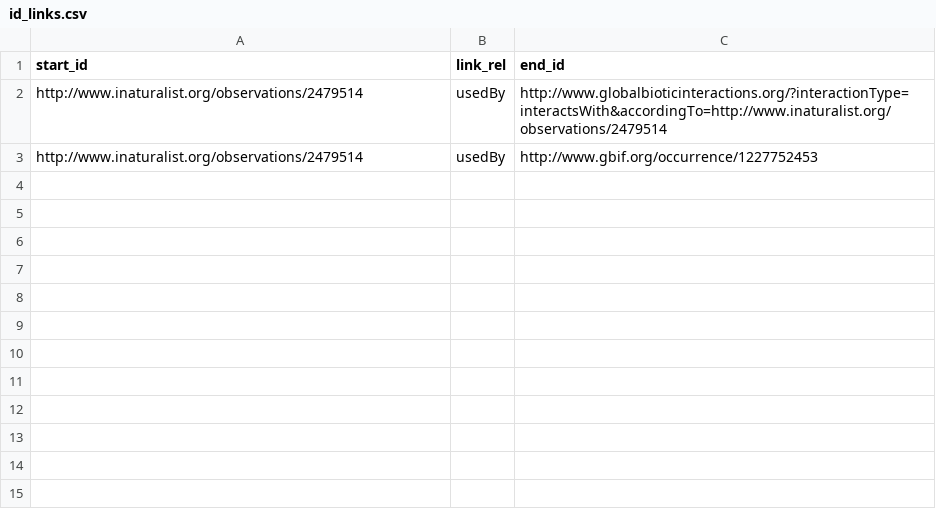
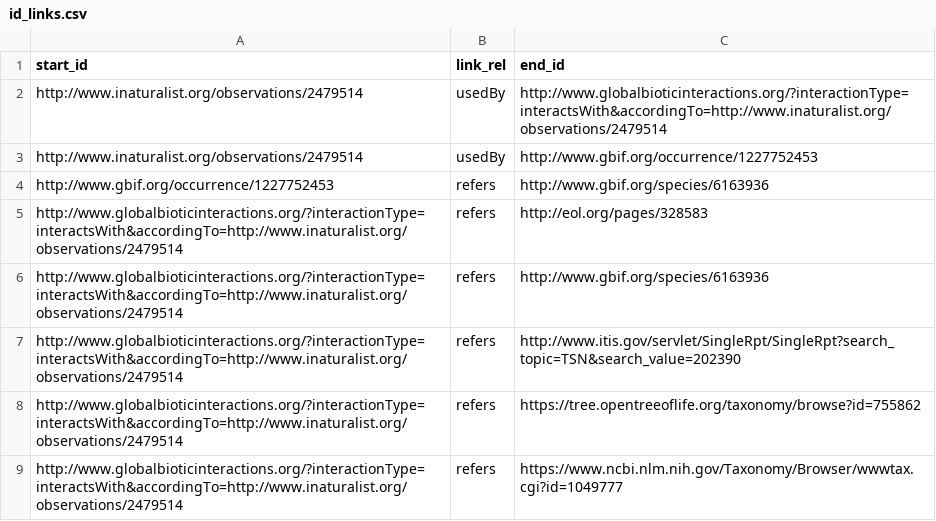
Before and after one commit to rybesh/id-link-template, a CSV file: id_links.csv, drawn as a sheet.

Commit message:
Update id_links.csv

```diff
--- a/id_links.csv
+++ b/id_links.csv
@@ -3 +3,7 @@ http://www.inaturalist.org/observations/2479514,usedBy,http://www.globalbioticin
 http://www.inaturalist.org/observations/2479514,usedBy,http://www.gbif.org/occurrence/1227752453
+http://www.gbif.org/occurrence/1227752453,refers,http://www.gbif.org/species/6163936
+http://www.globalbioticinteractions.org/?interactionType=interactsWith&accordingTo=http://www.inaturalist.org/observations/2479514,refers,http://eol.org/pages/328583
+http://www.globalbioticinteractions.org/?interactionType=interactsWith&accordingTo=http://www.inaturalist.org/observations/2479514,refers,http://www.gbif.org/species/6163936
+http://www.globalbioticinteractions.org/?interactionType=interactsWith&accordingTo=http://www.inaturalist.org/observations/2479514,refers,http://www.itis.gov/servlet/SingleRpt/SingleRpt?search_topic=TSN&search_value=202390
+http://www.globalbioticinteractions.org/?interactionType=interactsWith&accordingTo=http://www.inaturalist.org/observations/2479514,refers,https://tree.opentreeoflife.org/taxonomy/browse?id=755862
+http://www.globalbioticinteractions.org/?interactionType=interactsWith&accordingTo=http://www.inaturalist.org/observations/2479514,refers,https://www.ncbi.nlm.nih.gov/Taxonomy/Browser/wwwtax.cgi?id=1049777
```
